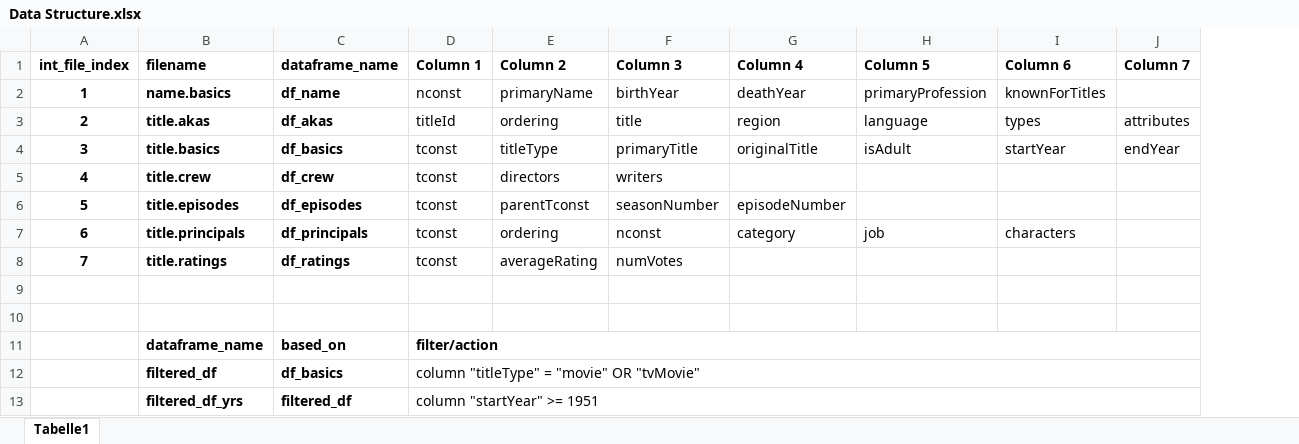
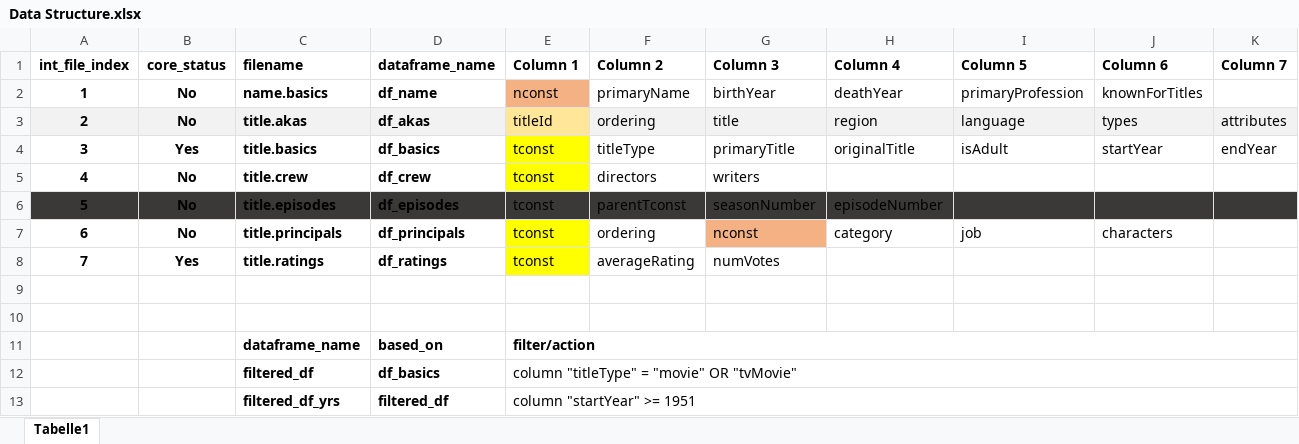
Before and after one commit to tk87-hono/data_analytics_24_4-Capstone_Movie_Group, an Excel workbook: Data Structure.xlsx, sheet Tabelle1, drawn as a sheet; only a part is shown; values as stored, in another font and other column widths than the file's, no borders; addresses are those after the commit; the diff covers the shown part only; the diff names each change by its address in the sheet, - before the commit and + after, or states it on an @@ line.

```diff
--- a/Data Structure.xlsx (sheet Tabelle1)
+++ b/Data Structure.xlsx (sheet Tabelle1)
+column B (core_status), rows 2-8: No | No | Yes | No | No | No | Yes
-E2 fill: none
+E2 fill: #F4B183
-A3 fill: none
+A3 fill: #F2F2F2
-C3:D3 fill: none
+C3:D3 fill: #F2F2F2
-E3 fill: none
+E3 fill: #FFE699
-F3:K3 fill: none
+F3:K3 fill: #F2F2F2
-E4:E5 fill: none
+E4:E5 fill: #FFFF00
-A6 fill: none
+A6 fill: #3B3838
-C6:K6 fill: none
+C6:K6 fill: #3B3838
-E7:E8 fill: none
+E7:E8 fill: #FFFF00
-G7 fill: none
+G7 fill: #F4B183
```
Also changed, not shown: cell formats elsewhere in this sheet, 6 other files.
